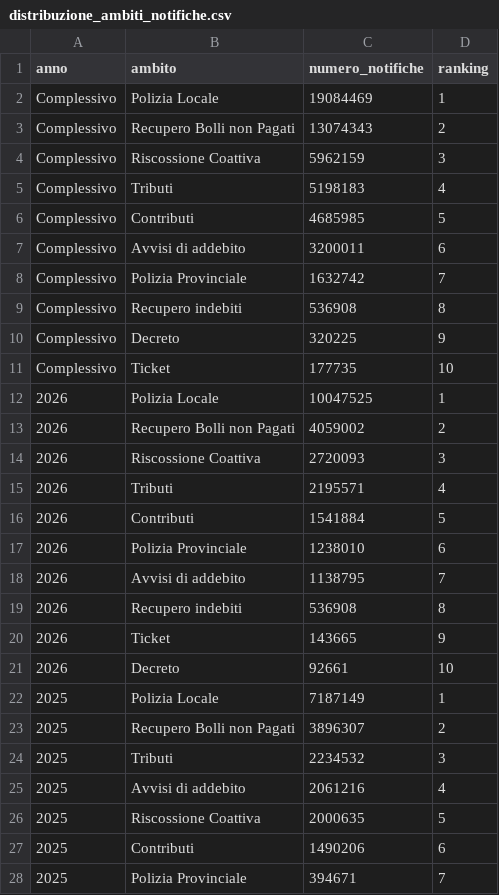
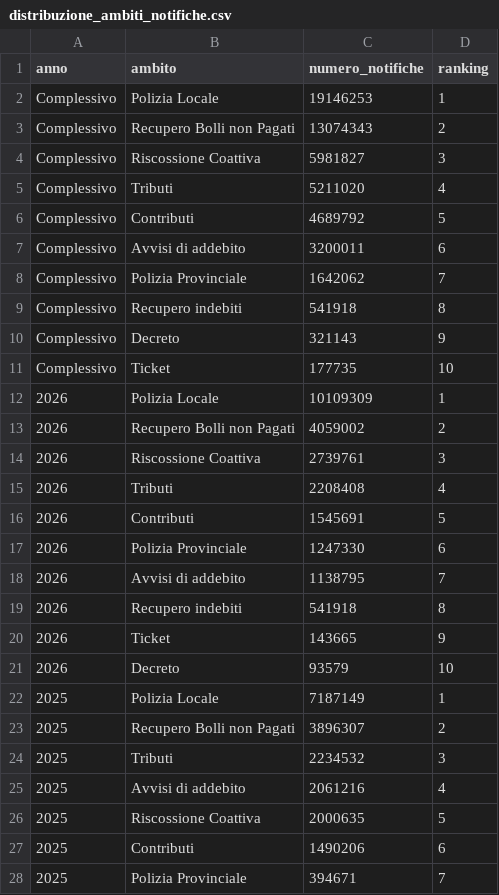
Before and after one commit to pagopa/pdnd-dl-open-data, a CSV file: send/data/distribuzione_ambiti_notifiche.csv, drawn as a sheet; only a part is shown.

Commit message:
send/data/distribuzione_ambiti_notifiche.csv updated

```diff
--- a/send/data/distribuzione_ambiti_notifiche.csv
+++ b/send/data/distribuzione_ambiti_notifiche.csv
@@ -1,22 +1,22 @@
 anno,ambito,numero_notifiche,ranking
-Complessivo,Polizia Locale,19084469,1
+Complessivo,Polizia Locale,19146253,1
 Complessivo,Recupero Bolli non Pagati,13074343,2
-Complessivo,Riscossione Coattiva,5962159,3
-Complessivo,Tributi,5198183,4
-Complessivo,Contributi,4685985,5
+Complessivo,Riscossione Coattiva,5981827,3
+Complessivo,Tributi,5211020,4
+Complessivo,Contributi,4689792,5
 Complessivo,Avvisi di addebito,3200011,6
-Complessivo,Polizia Provinciale,1632742,7
-Complessivo,Recupero indebiti,536908,8
-Complessivo,Decreto,320225,9
+Complessivo,Polizia Provinciale,1642062,7
+Complessivo,Recupero indebiti,541918,8
+Complessivo,Decreto,321143,9
 Complessivo,Ticket,177735,10
-2026,Polizia Locale,10047525,1
+2026,Polizia Locale,10109309,1
 2026,Recupero Bolli non Pagati,4059002,2
-2026,Riscossione Coattiva,2720093,3
-2026,Tributi,2195571,4
-2026,Contributi,1541884,5
-2026,Polizia Provinciale,1238010,6
+2026,Riscossione Coattiva,2739761,3
+2026,Tributi,2208408,4
+2026,Contributi,1545691,5
+2026,Polizia Provinciale,1247330,6
 2026,Avvisi di addebito,1138795,7
-2026,Recupero indebiti,536908,8
+2026,Recupero indebiti,541918,8
 2026,Ticket,143665,9
-2026,Decreto,92661,10
+2026,Decreto,93579,10
 2025,Polizia Locale,7187149,1
```
